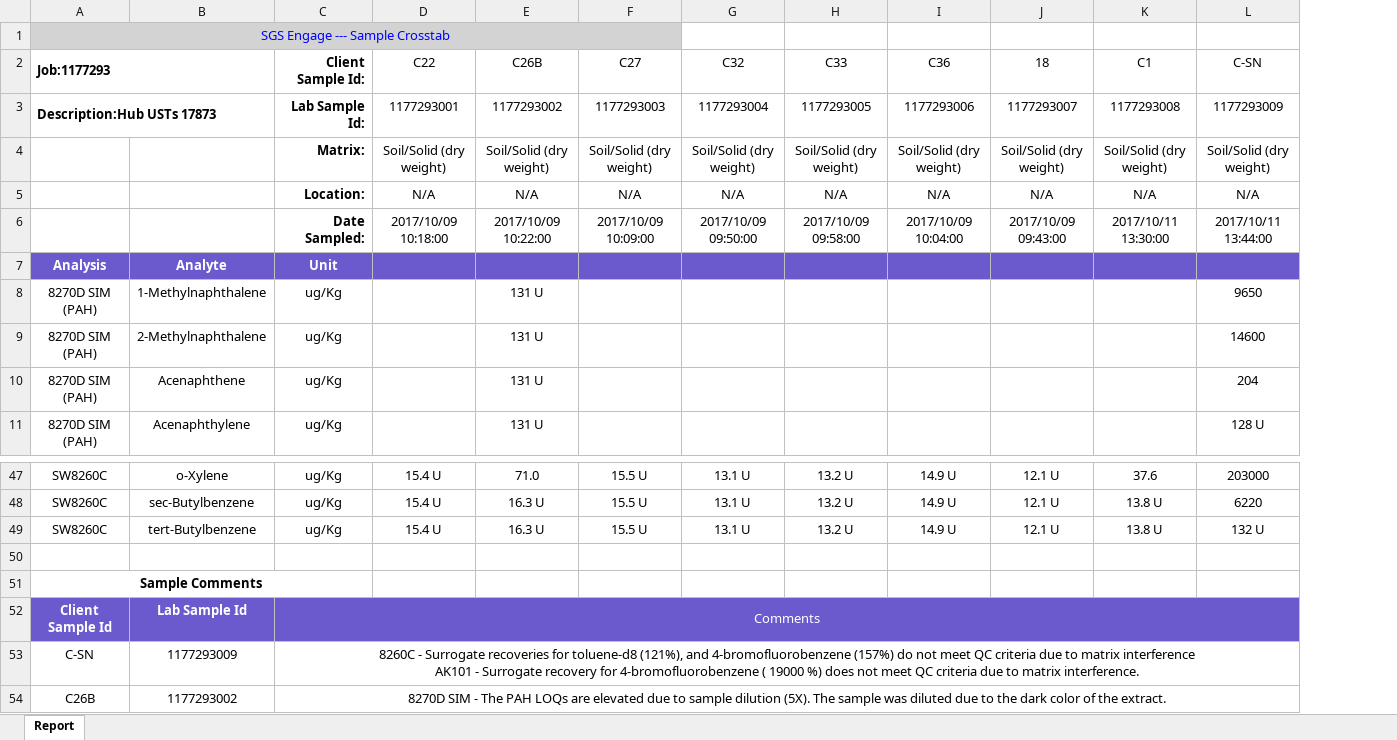
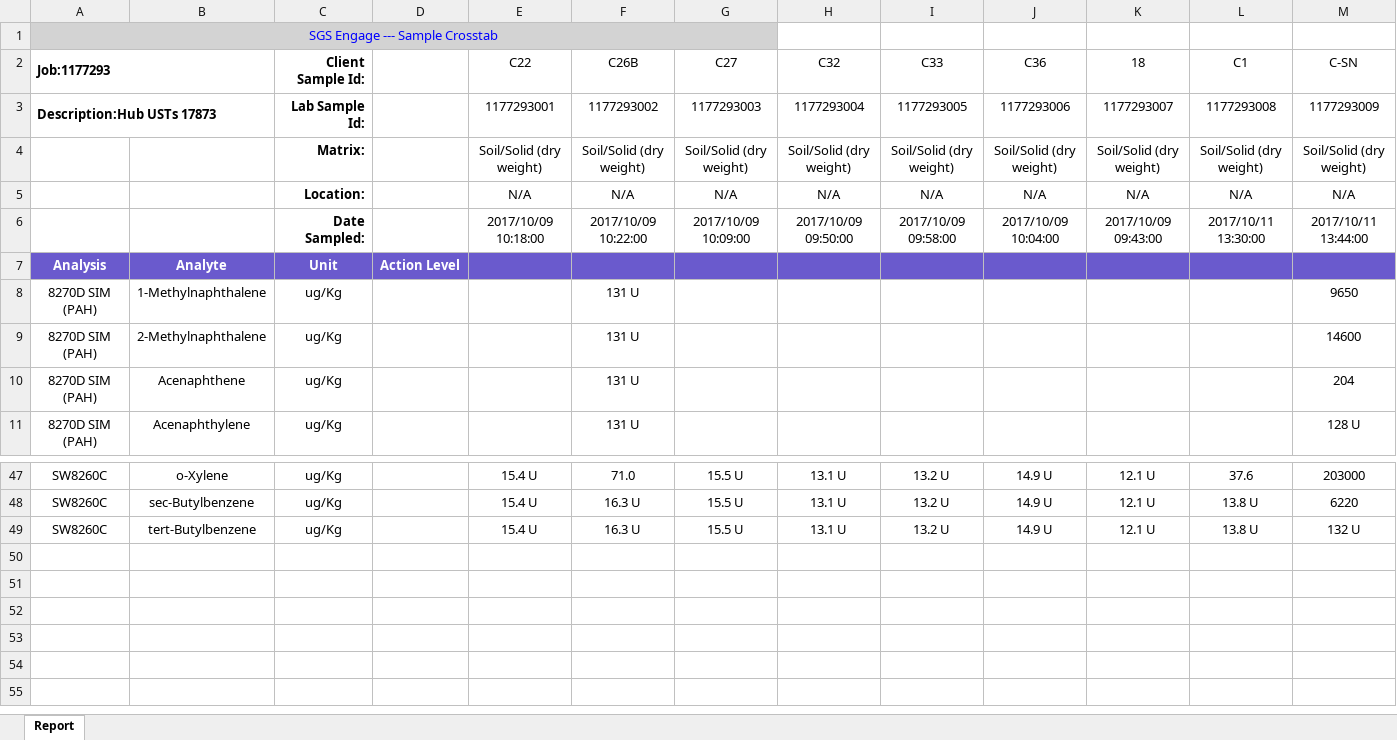
Before and after one commit to terrancemount/VBA_Macros, an Excel workbook: Sample Tables/Sample Crosstab.xlsx, sheet Report, drawn as a sheet; only a part is shown, gaps mark what is left out; values as stored, in another font and other column widths than the file's, no borders; charts and pictures not drawn; removed rows and columns are numbered as before the commit, all else as after; rows hold the shown columns only; ↵ is a line break in a cell; the diff names each change by its address in the sheet, - before the commit and + after, or states it on an @@ line.

```diff
--- a/Sample Tables/Sample Crosstab.xlsx (sheet Report)
+++ b/Sample Tables/Sample Crosstab.xlsx (sheet Report)
+column D, row 7: Action Level
-row 50: (empty)
-row 51: Sample Comments
-row 52: Client Sample Id | Lab Sample Id | Comments
-row 53: C-SN | 1177293009 | 8260C - Surrogate recoveries for toluene-d8 (121%), and 4-bromofluorobenzene (157%) do not meet QC criteria due to matrix interference ↵ AK101 - Surrogate recovery for 4-bromofluorobenzene ( 19000 %) does not meet QC criteria due to matrix interference.
-row 54: C26B | 1177293002 | 8270D SIM - The PAH LOQs are elevated due to sample dilution (5X). The sample was diluted due to the dark color of the extract.
```
Also changed, not shown: Action-Level-Formater.xlsm.
